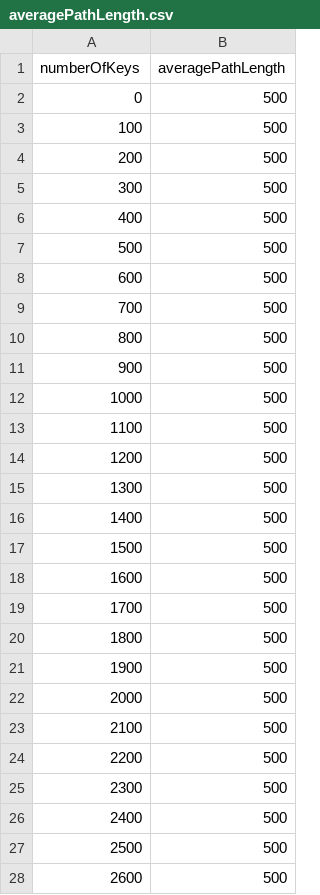
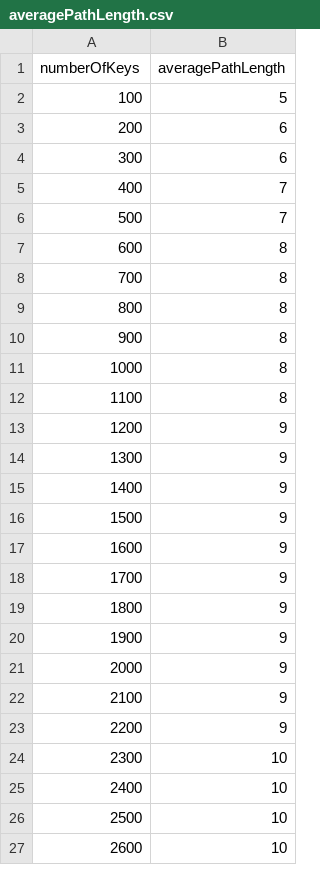
Before and after one commit to janhendrikstruve/adp3, a CSV file: plots/averagePathLength.csv, drawn as a sheet; only a part is shown; the diff covers the shown part only.

```diff
--- a/plots/averagePathLength.csv
+++ b/plots/averagePathLength.csv
@@ -1,28 +1,27 @@
 numberOfKeys, averagePathLength
-0,500
-100,500
-200,500
-300,500
-400,500
-500,500
-600,500
-700,500
-800,500
-900,500
-1000,500
-1100,500
-1200,500
-1300,500
-1400,500
-1500,500
-1600,500
-1700,500
-1800,500
-1900,500
-2000,500
-2100,500
-2200,500
-2300,500
-2400,500
-2500,500
-2600,500
+100,5
+200,6
+300,6
+400,7
+500,7
+600,8
+700,8
+800,8
+900,8
+1000,8
+1100,8
+1200,9
+1300,9
+1400,9
+1500,9
+1600,9
+1700,9
+1800,9
+1900,9
+2000,9
+2100,9
+2200,9
+2300,10
+2400,10
+2500,10
+2600,10
```
Also changed, not shown: 1 added row and 73 edited cells elsewhere in this file, 10 other files.
